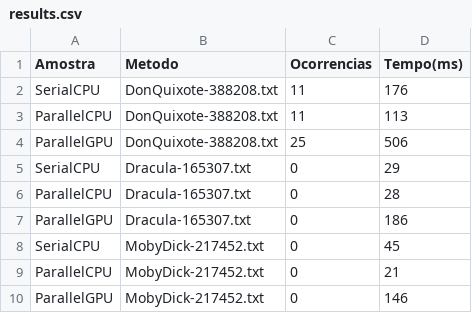
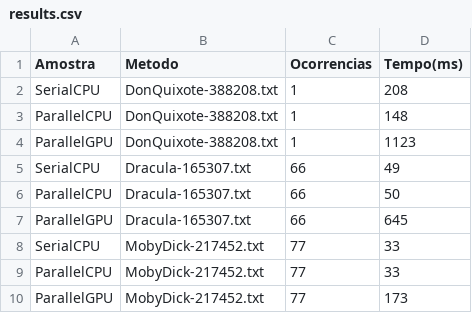
Before and after one commit to Vinishows/An-lise-de-Desempenho-de-Algoritmos-de-Busca-em-Ambientes-Concorrentes-e-Paralelos, a CSV file: results.csv, drawn as a sheet.

```diff
--- a/results.csv
+++ b/results.csv
@@ -1,10 +1,10 @@
 Amostra,Metodo,Ocorrencias,Tempo(ms)
-SerialCPU,DonQuixote-388208.txt,11,176
-ParallelCPU,DonQuixote-388208.txt,11,113
-ParallelGPU,DonQuixote-388208.txt,25,506
-SerialCPU,Dracula-165307.txt,0,29
-ParallelCPU,Dracula-165307.txt,0,28
-ParallelGPU,Dracula-165307.txt,0,186
-SerialCPU,MobyDick-217452.txt,0,45
-ParallelCPU,MobyDick-217452.txt,0,21
-ParallelGPU,MobyDick-217452.txt,0,146
+SerialCPU,DonQuixote-388208.txt,1,208
+ParallelCPU,DonQuixote-388208.txt,1,148
+ParallelGPU,DonQuixote-388208.txt,1,1123
+SerialCPU,Dracula-165307.txt,66,49
+ParallelCPU,Dracula-165307.txt,66,50
+ParallelGPU,Dracula-165307.txt,66,645
+SerialCPU,MobyDick-217452.txt,77,33
+ParallelCPU,MobyDick-217452.txt,77,33
+ParallelGPU,MobyDick-217452.txt,77,173
```
Also changed, not shown: 1 other file.
